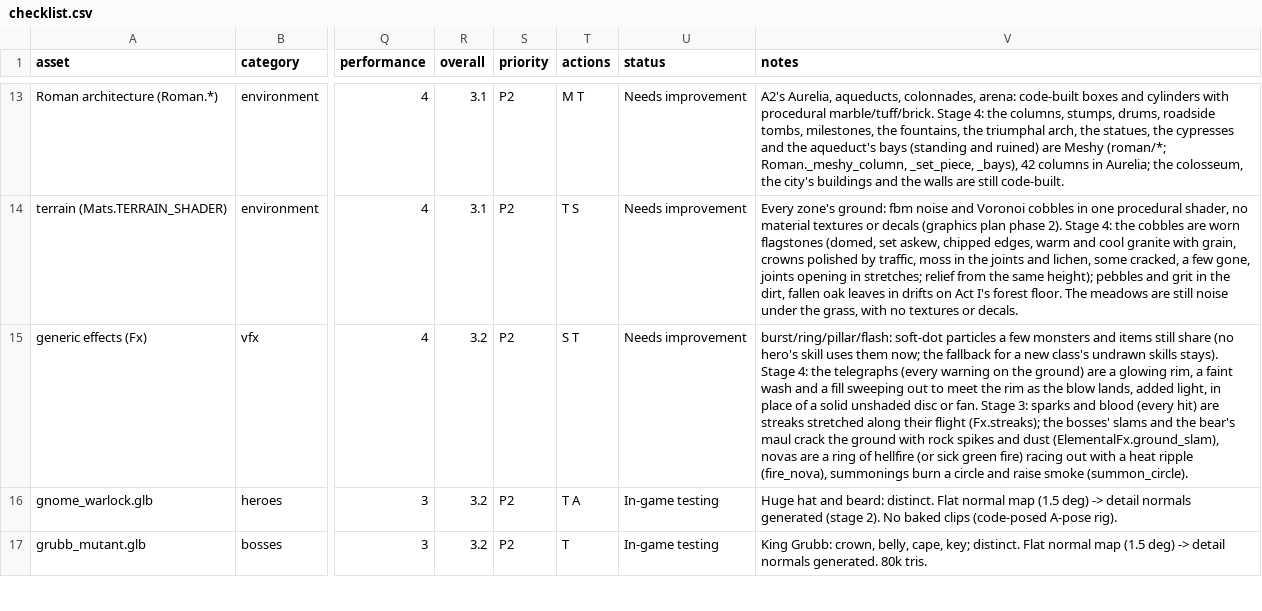
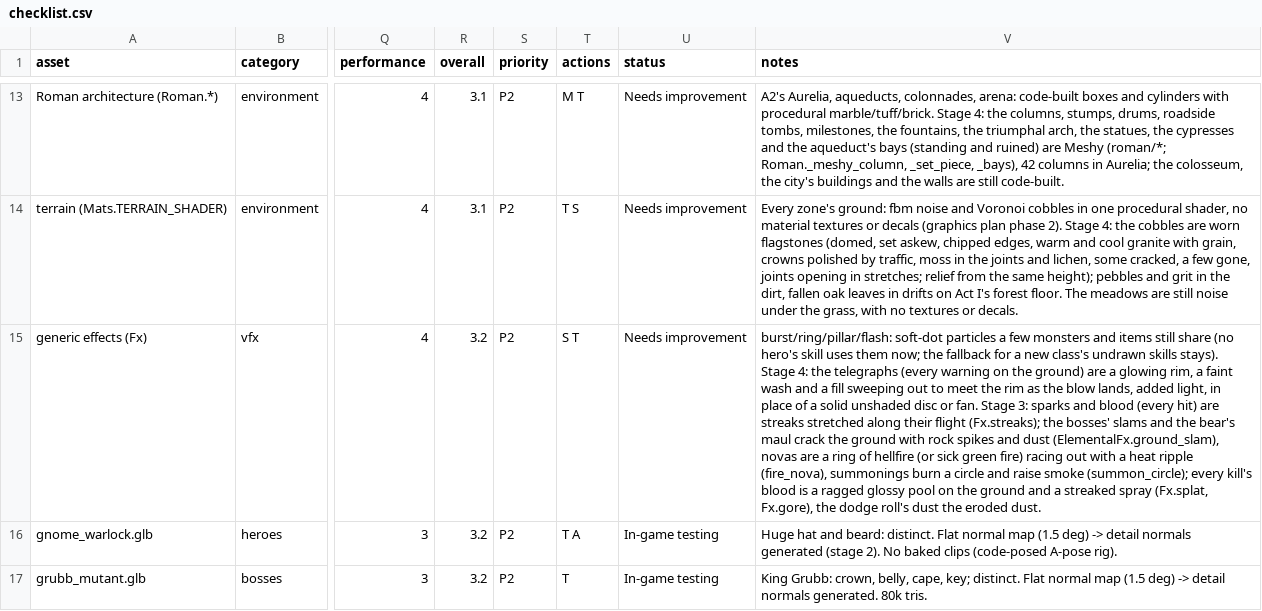
Before and after one commit to jjcw1337-rgb/ashen-crown, a CSV file: docs/visual/checklist.csv, drawn as a sheet; only a part is shown, gaps mark what is left out; the diff names each change by its address in the sheet, - before the commit and + after, or states it on an @@ line.

```diff
--- a/docs/visual/checklist.csv
+++ b/docs/visual/checklist.csv
-V15 (notes): …raise smoke (summon_circle).
+V15 (notes): …raise smoke (summon_circle); every kill's blood is a ragged glossy pool on the ground and a streaked spray (Fx.splat, Fx.gore), the dodge roll's dust the eroded dust.
```
Also changed, not shown: 6 other files.
